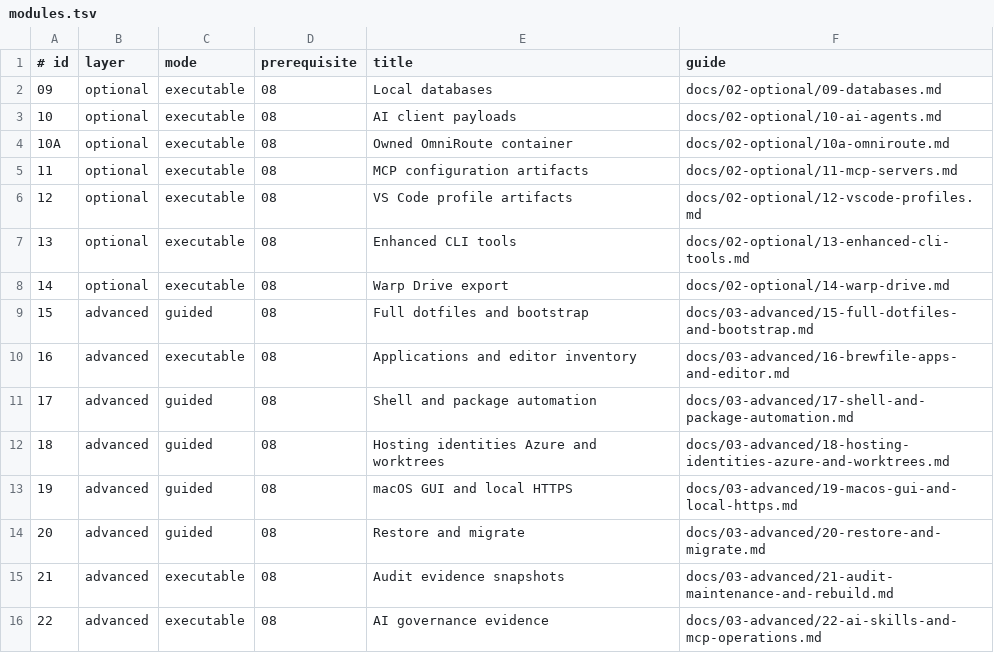
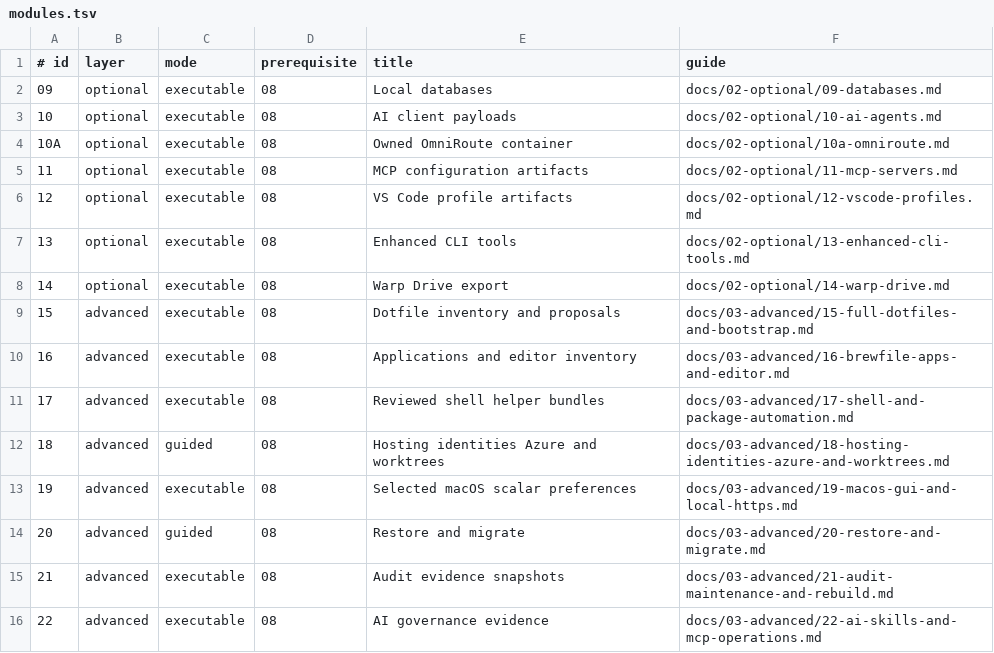
Before and after one commit to CodeByKwakes/day-one-mac, a TSV file: config/modules.tsv, drawn as a sheet.

Commit message:
feat: add guarded configuration and preference modules

```diff
--- a/config/modules.tsv
+++ b/config/modules.tsv
@@ -8,7 +8,7 @@
 14	optional	executable	08	Warp Drive export	docs/02-optional/14-warp-drive.md
-15	advanced	guided	08	Full dotfiles and bootstrap	docs/03-advanced/15-full-dotfiles-and-bootstrap.md
+15	advanced	executable	08	Dotfile inventory and proposals	docs/03-advanced/15-full-dotfiles-and-bootstrap.md
 16	advanced	executable	08	Applications and editor inventory	docs/03-advanced/16-brewfile-apps-and-editor.md
-17	advanced	guided	08	Shell and package automation	docs/03-advanced/17-shell-and-package-automation.md
+17	advanced	executable	08	Reviewed shell helper bundles	docs/03-advanced/17-shell-and-package-automation.md
 18	advanced	guided	08	Hosting identities Azure and worktrees	docs/03-advanced/18-hosting-identities-azure-and-worktrees.md
-19	advanced	guided	08	macOS GUI and local HTTPS	docs/03-advanced/19-macos-gui-and-local-https.md
+19	advanced	executable	08	Selected macOS scalar preferences	docs/03-advanced/19-macos-gui-and-local-https.md
 20	advanced	guided	08	Restore and migrate	docs/03-advanced/20-restore-and-migrate.md
```
Also changed, not shown: 25 other files.
